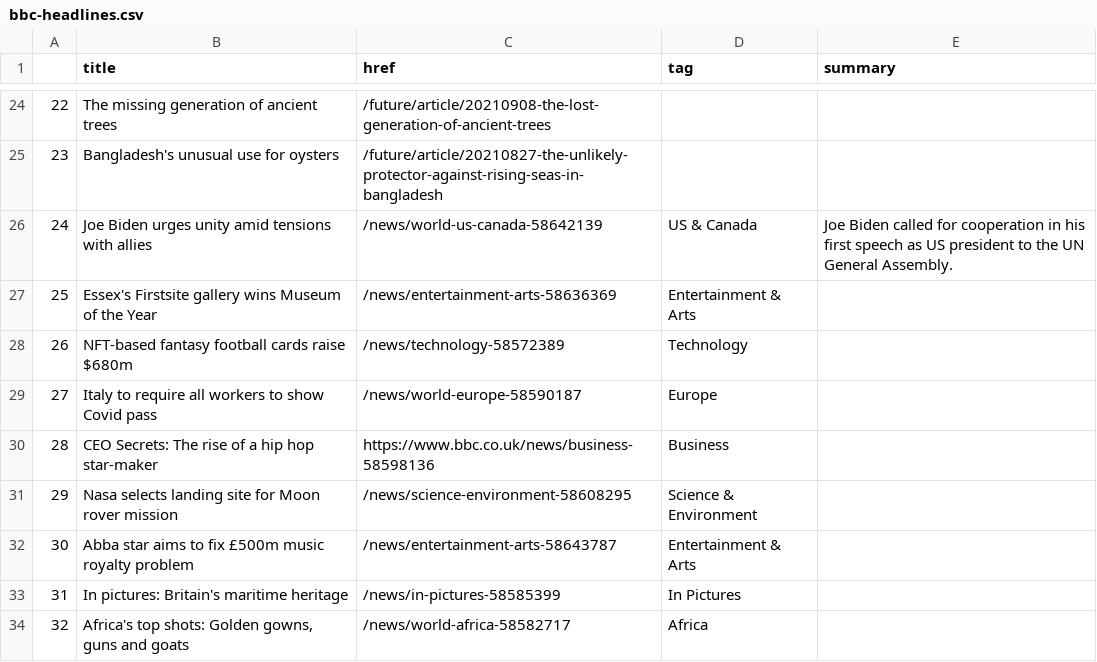
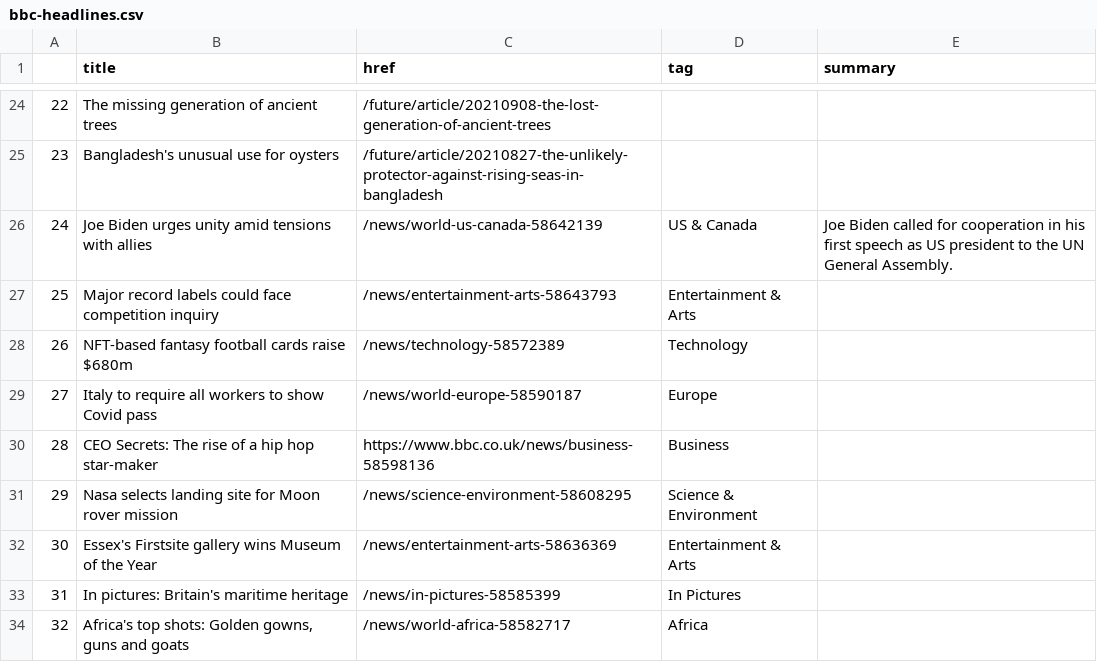
Before and after one commit to alyssafrndz/automatic-scraper, a CSV file: bbc-headlines.csv, drawn as a sheet; only a part is shown, gaps mark what is left out.

```diff
--- a/bbc-headlines.csv
+++ b/bbc-headlines.csv
@@ -26,3 +26,3 @@
 24,Joe Biden urges unity amid tensions with allies,/news/world-us-canada-58642139,US & Canada,Joe Biden called for cooperation in his first speech as US president to the UN General Assembly.
-25,Essex's Firstsite gallery wins Museum of the Year,/news/entertainment-arts-58636369,Entertainment & Arts,
+25,Major record labels could face competition inquiry,/news/entertainment-arts-58643793,Entertainment & Arts,
 26,NFT-based fantasy football cards raise $680m,/news/technology-58572389,Technology,
@@ -31,3 +31,3 @@
 29,Nasa selects landing site for Moon rover mission,/news/science-environment-58608295,Science & Environment,
-30,Abba star aims to fix £500m music royalty problem,/news/entertainment-arts-58643787,Entertainment & Arts,
+30,Essex's Firstsite gallery wins Museum of the Year,/news/entertainment-arts-58636369,Entertainment & Arts,
 31,In pictures: Britain's maritime heritage,/news/in-pictures-58585399,In Pictures,
```
